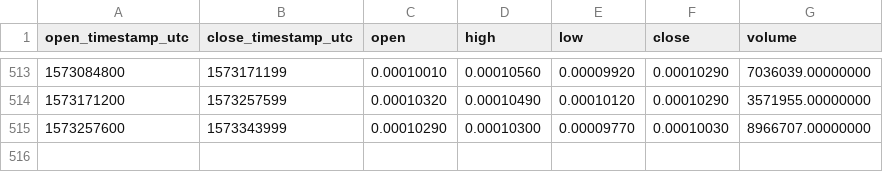
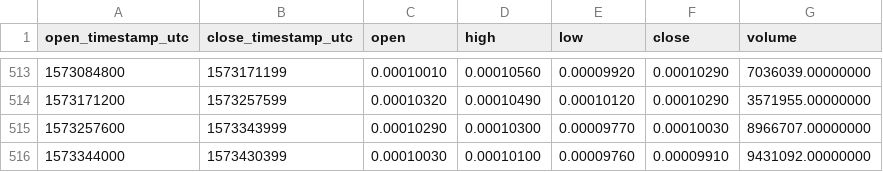
Before and after one commit to cryptobigbro/binance-SCBNB, a CSV file: binance-SCBNB-1d.csv, drawn as a sheet; only a part is shown, gaps mark what is left out; the diff names each change by its address in the sheet, - before the commit and + after, or states it on an @@ line.

```diff
--- a/binance-SCBNB-1d.csv
+++ b/binance-SCBNB-1d.csv
+row 516: 1573344000 | 1573430399 | 0.00010030 | 0.00010100 | 0.00009760 | 0.00009910 | 9431092.00000000
```
Also changed, not shown: binance-SCBNB-1h.csv.
